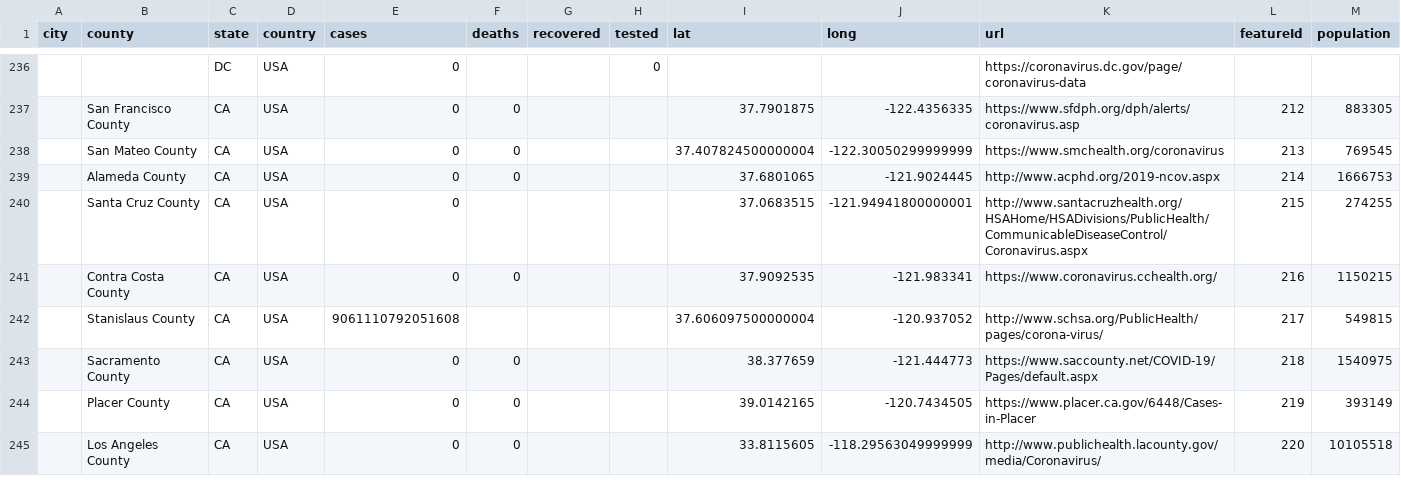
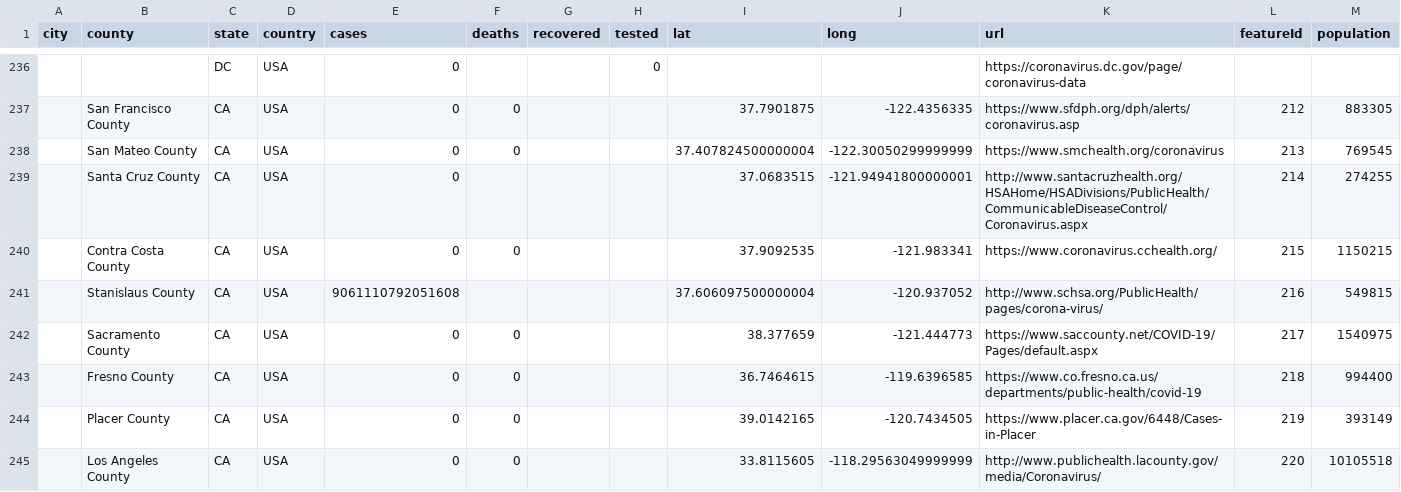
Before and after one commit to qgolsteyn/coronadatascraper, a CSV file: data.csv, drawn as a sheet; only a part is shown, gaps mark what is left out.

```diff
--- a/data.csv
+++ b/data.csv
@@ -238,7 +238,7 @@ city,county,state,country,cases,deaths,recovered,tested,lat,long,url,featureId,p
 ,San Mateo County,CA,USA,0,0,,,37.407824500000004,-122.30050299999999,https://www.smchealth.org/coronavirus,213,769545
-,Alameda County,CA,USA,0,0,,,37.6801065,-121.9024445,http://www.acphd.org/2019-ncov.aspx,214,1666753
-,Santa Cruz County,CA,USA,0,,,,37.0683515,-121.94941800000001,http://www.santacruzhealth.org/HSAHome/HSADivisions/PublicHealth/CommunicableDiseaseControl/Coronavirus.aspx,215,274255
-,Contra Costa County,CA,USA,0,0,,,37.9092535,-121.983341,https://www.coronavirus.cchealth.org/,216,1150215
-,Stanislaus County,CA,USA,9061110792051608,,,,37.606097500000004,-120.937052,http://www.schsa.org/PublicHealth/pages/corona-virus/,217,549815
-,Sacramento County,CA,USA,0,0,,,38.377659,-121.444773,https://www.saccounty.net/COVID-19/Pages/default.aspx,218,1540975
+,Santa Cruz County,CA,USA,0,,,,37.0683515,-121.94941800000001,http://www.santacruzhealth.org/HSAHome/HSADivisions/PublicHealth/CommunicableDiseaseControl/Coronavirus.aspx,214,274255
+,Contra Costa County,CA,USA,0,0,,,37.9092535,-121.983341,https://www.coronavirus.cchealth.org/,215,1150215
+,Stanislaus County,CA,USA,9061110792051608,,,,37.606097500000004,-120.937052,http://www.schsa.org/PublicHealth/pages/corona-virus/,216,549815
+,Sacramento County,CA,USA,0,0,,,38.377659,-121.444773,https://www.saccounty.net/COVID-19/Pages/default.aspx,217,1540975
+,Fresno County,CA,USA,0,0,,,36.7464615,-119.6396585,https://www.co.fresno.ca.us/departments/public-health/covid-19,218,994400
 ,Placer County,CA,USA,0,0,,,39.0142165,-120.7434505,https://www.placer.ca.gov/6448/Cases-in-Placer,219,393149
```
Also changed, not shown: 4 other files.
